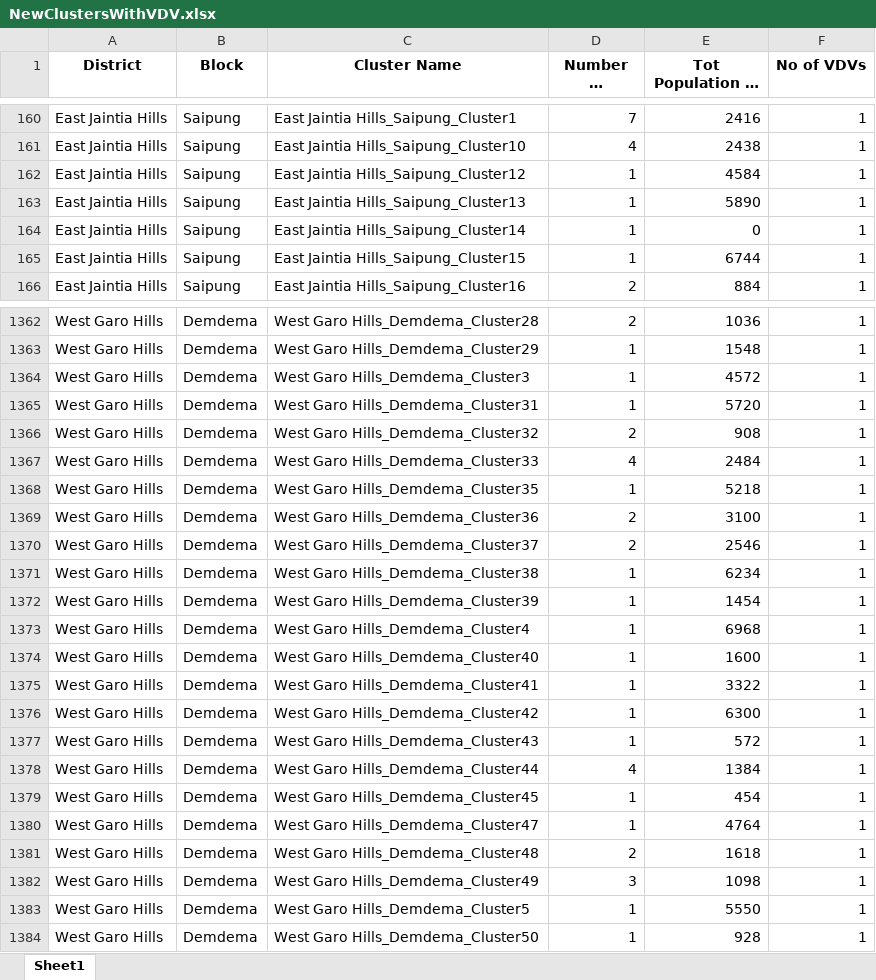
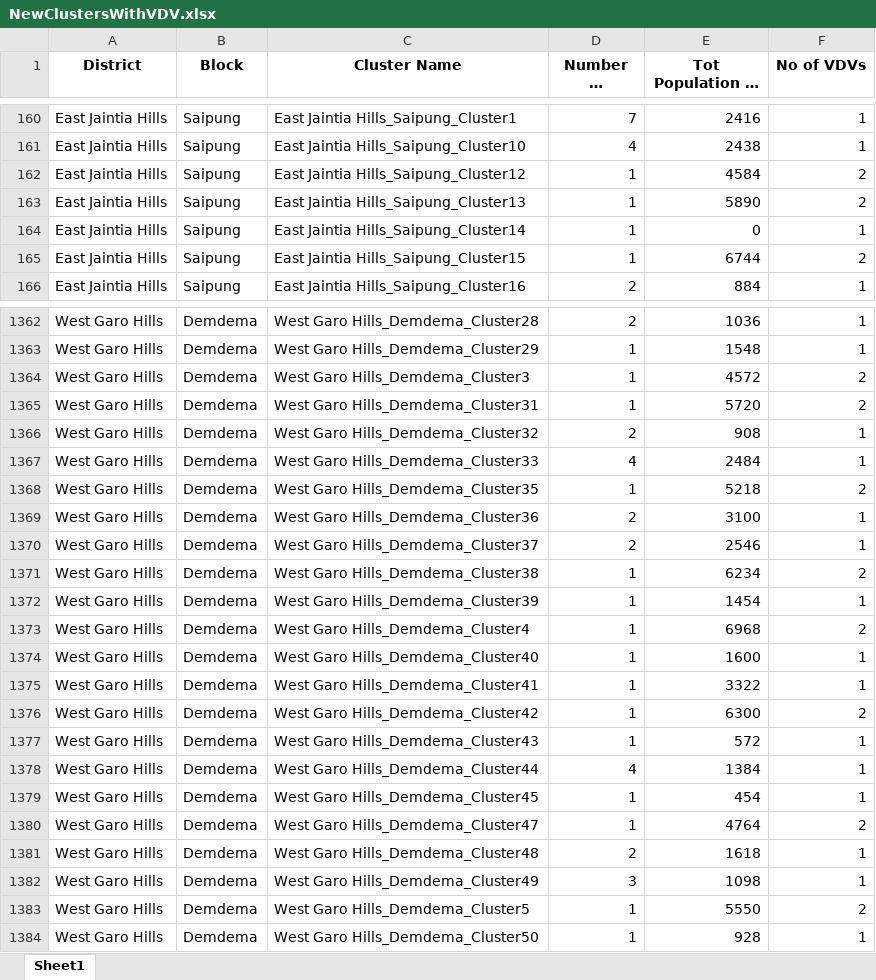
Before and after one commit to banaibor/cluster-analysis, an Excel workbook: NewClustersWithVDV.xlsx, sheet Sheet1, drawn as a sheet; only a part is shown, gaps mark what is left out; long unchanged cells end in …; values as stored, in another font and other column widths than the file's, no borders; the diff covers the shown part only; the diff names each change by its address in the sheet, - before the commit and + after, or states it on an @@ line.

Commit message:
Add files via upload

```diff
--- a/NewClustersWithVDV.xlsx (sheet Sheet1)
+++ b/NewClustersWithVDV.xlsx (sheet Sheet1)
-F162:F163 (No of VDVs): 1
+F162:F163 (No of VDVs): 2
-F165 (No of VDVs): 1
+F165 (No of VDVs): 2
-F1364:F1365 (No of VDVs): 1
+F1364:F1365 (No of VDVs): 2
-F1368 (No of VDVs): 1
+F1368 (No of VDVs): 2
-F1371 (No of VDVs): 1
+F1371 (No of VDVs): 2
-F1373 (No of VDVs): 1
+F1373 (No of VDVs): 2
-F1376 (No of VDVs): 1
+F1376 (No of VDVs): 2
-F1380 (No of VDVs): 1
+F1380 (No of VDVs): 2
-F1383 (No of VDVs): 1
+F1383 (No of VDVs): 2
```
Also changed, not shown: 93 edited cells elsewhere in this sheet.
